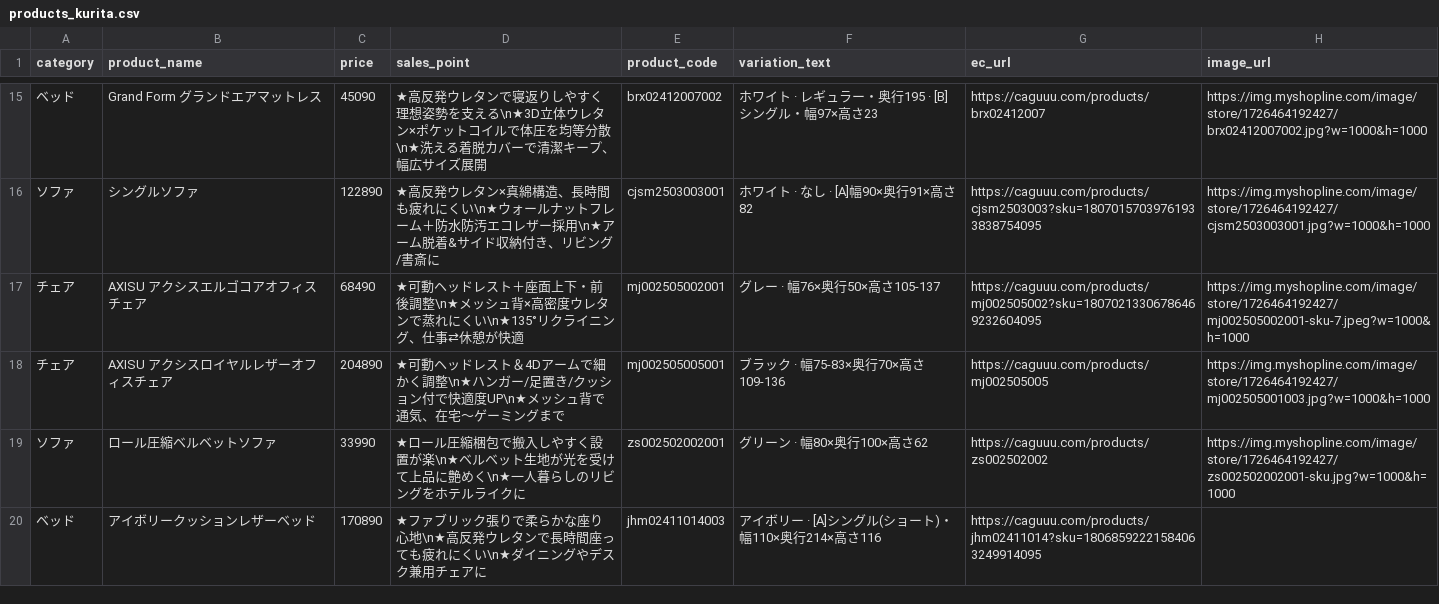
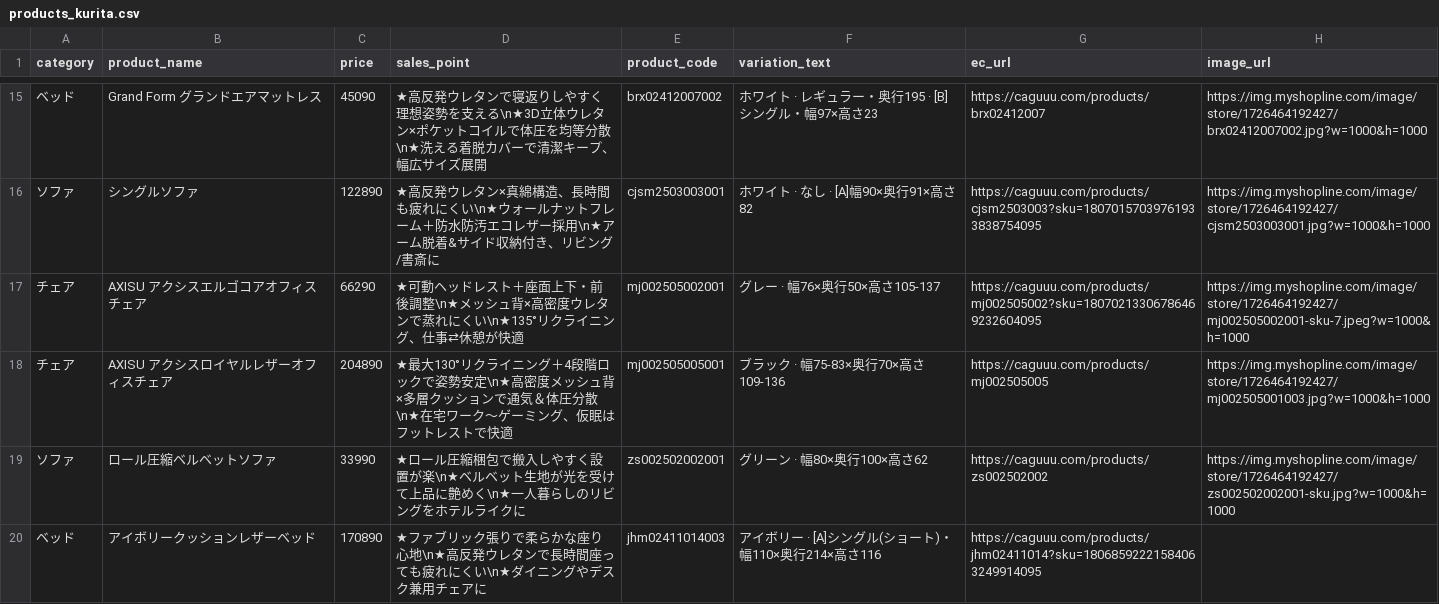
Before and after one commit to caguuukeita/caguuu-dealer-sales-assist, a CSV file: products_kurita.csv, drawn as a sheet; only a part is shown, gaps mark what is left out.

Commit message:
Update products_kurita.csv

```diff
--- a/products_kurita.csv
+++ b/products_kurita.csv
@@ -16,4 +16,4 @@ category,product_name,price,sales_point,product_code,variation_text,ec_url,image
 ソファ,シングルソファ,122890,★高反発ウレタン×真綿構造、長時間も疲れにくい\n★ウォールナットフレーム＋防水防汚エコレザー採用\n★アーム脱着&サイド収納付き、リビング/書斎に,cjsm2503003001,ホワイト · なし · [A]幅90×奥行91×高さ82,https://caguuu.com/products/cjsm2503003?sku=18070157039761933838754095,https://img.myshopline.com/image/store/1726464192427/cjsm2503003001.jpg?w=1000&h=1000
-チェア,AXISU アクシスエルゴコアオフィスチェア,68490,★可動ヘッドレスト＋座面上下・前後調整\n★メッシュ背×高密度ウレタンで蒸れにくい\n★135°リクライニング、仕事⇄休憩が快適,mj002505002001,グレー · 幅76×奥行50×高さ105-137,https://caguuu.com/products/mj002505002?sku=18070213306786469232604095,https://img.myshopline.com/image/store/1726464192427/mj002505002001-sku-7.jpeg?w=1000&h=1000
-チェア,AXISU アクシスロイヤルレザーオフィスチェア,204890,★可動ヘッドレスト＆4Dアームで細かく調整\n★ハンガー/足置き/クッション付で快適度UP\n★メッシュ背で通気、在宅〜ゲーミングまで,mj002505005001,ブラック · 幅75-83×奥行70×高さ109-136,https://caguuu.com/products/mj002505005,https://img.myshopline.com/image/store/1726464192427/mj002505001003.jpg?w=1000&h=1000
+チェア,AXISU アクシスエルゴコアオフィスチェア,66290,★可動ヘッドレスト＋座面上下・前後調整\n★メッシュ背×高密度ウレタンで蒸れにくい\n★135°リクライニング、仕事⇄休憩が快適,mj002505002001,グレー · 幅76×奥行50×高さ105-137,https://caguuu.com/products/mj002505002?sku=18070213306786469232604095,https://img.myshopline.com/image/store/1726464192427/mj002505002001-sku-7.jpeg?w=1000&h=1000
+チェア,AXISU アクシスロイヤルレザーオフィスチェア,204890,★最大130°リクライニング＋4段階ロックで姿勢安定\n★高密度メッシュ背×多層クッションで通気＆体圧分散\n★在宅ワーク〜ゲーミング、仮眠はフットレストで快適,mj002505005001,ブラック · 幅75-83×奥行70×高さ109-136,https://caguuu.com/products/mj002505005,https://img.myshopline.com/image/store/1726464192427/mj002505001003.jpg?w=1000&h=1000
 ソファ,ロール圧縮ベルベットソファ,33990,★ロール圧縮梱包で搬入しやすく設置が楽\n★ベルベット生地が光を受けて上品に艶めく\n★一人暮らしのリビングをホテルライクに,zs002502002001,グリーン · 幅80×奥行100×高さ62,https://caguuu.com/products/zs002502002,https://img.myshopline.com/image/store/1726464192427/zs002502002001-sku.jpg?w=1000&h=1000
```
